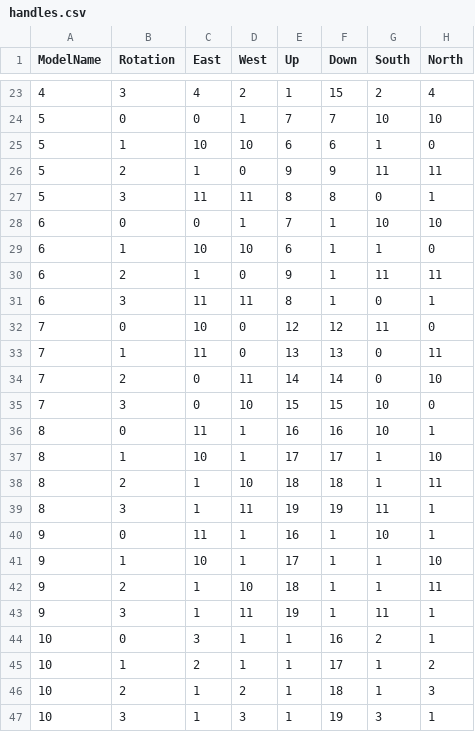
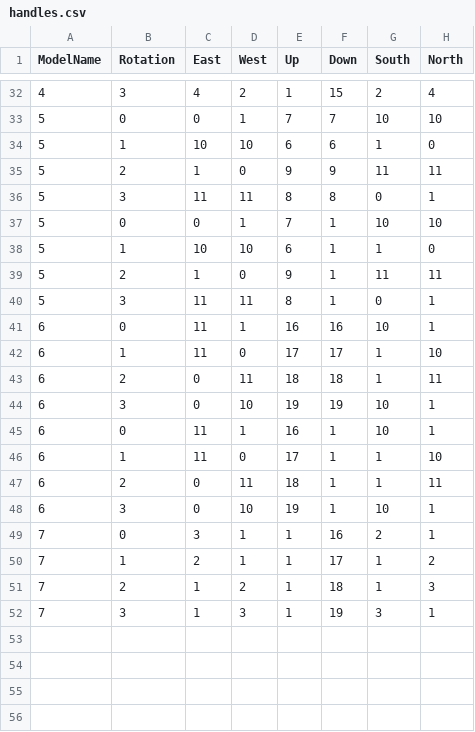
Before and after one commit to rb7984/liminalWander2, a CSV file: models/handles.csv, drawn as a sheet; only a part is shown, gaps mark what is left out; the diff covers the shown part only.

```diff
--- a/models/handles.csv
+++ b/models/handles.csv
@@ -27,21 +36,17 @@
 5;3;11;11;8;8;0;1
-6;0;0;1;7;1;10;10
-6;1;10;10;6;1;1;0
-6;2;1;0;9;1;11;11
-6;3;11;11;8;1;0;1
-7;0;10;0;12;12;11;0
-7;1;11;0;13;13;0;11
-7;2;0;11;14;14;0;10
-7;3;0;10;15;15;10;0
-8;0;11;1;16;16;10;1
-8;1;10;1;17;17;1;10
-8;2;1;10;18;18;1;11
-8;3;1;11;19;19;11;1
-9;0;11;1;16;1;10;1
-9;1;10;1;17;1;1;10
-9;2;1;10;18;1;1;11
-9;3;1;11;19;1;11;1
-10;0;3;1;1;16;2;1
-10;1;2;1;1;17;1;2
-10;2;1;2;1;18;1;3
-10;3;1;3;1;19;3;1
+5;0;0;1;7;1;10;10
+5;1;10;10;6;1;1;0
+5;2;1;0;9;1;11;11
+5;3;11;11;8;1;0;1
+6;0;11;1;16;16;10;1
+6;1;11;0;17;17;1;10
+6;2;0;11;18;18;1;11
+6;3;0;10;19;19;10;1
+6;0;11;1;16;1;10;1
+6;1;11;0;17;1;1;10
+6;2;0;11;18;1;1;11
+6;3;0;10;19;1;10;1
+7;0;3;1;1;16;2;1
+7;1;2;1;1;17;1;2
+7;2;1;2;1;18;1;3
+7;3;1;3;1;19;3;1
```
Also changed, not shown: 9 added rows elsewhere in this file, 10 other files.
